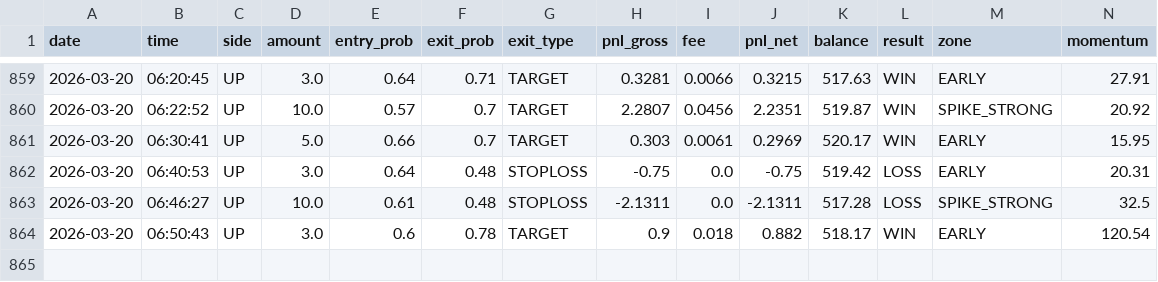
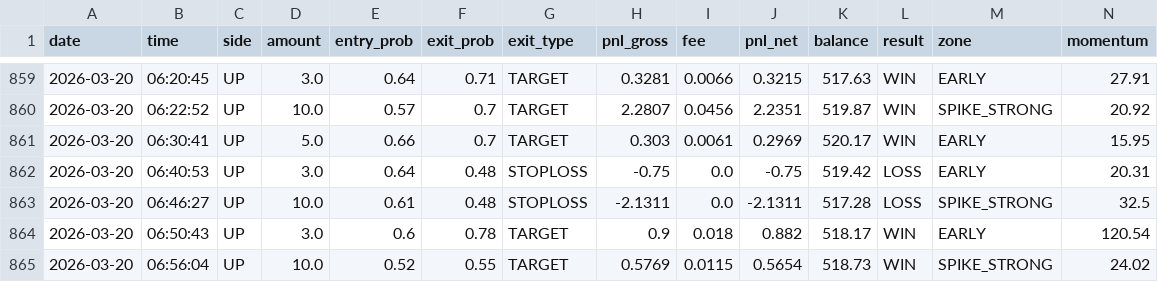
Before and after one commit to gutu99/bot-dashboard, a CSV file: Test1.csv, drawn as a sheet; only a part is shown, gaps mark what is left out; rows hold the shown columns only; the diff names each change by its address in the sheet, - before the commit and + after, or states it on an @@ line.

Commit message:
update

```diff
--- a/Test1.csv
+++ b/Test1.csv
+row 865: 2026-03-20 | 06:56:04 | UP | 10.0 | 0.52 | 0.55 | TARGET | 0.5769 | 0.0115 | 0.5654 | 518.73 | WIN | SPIKE_STRONG | 24.02
```
